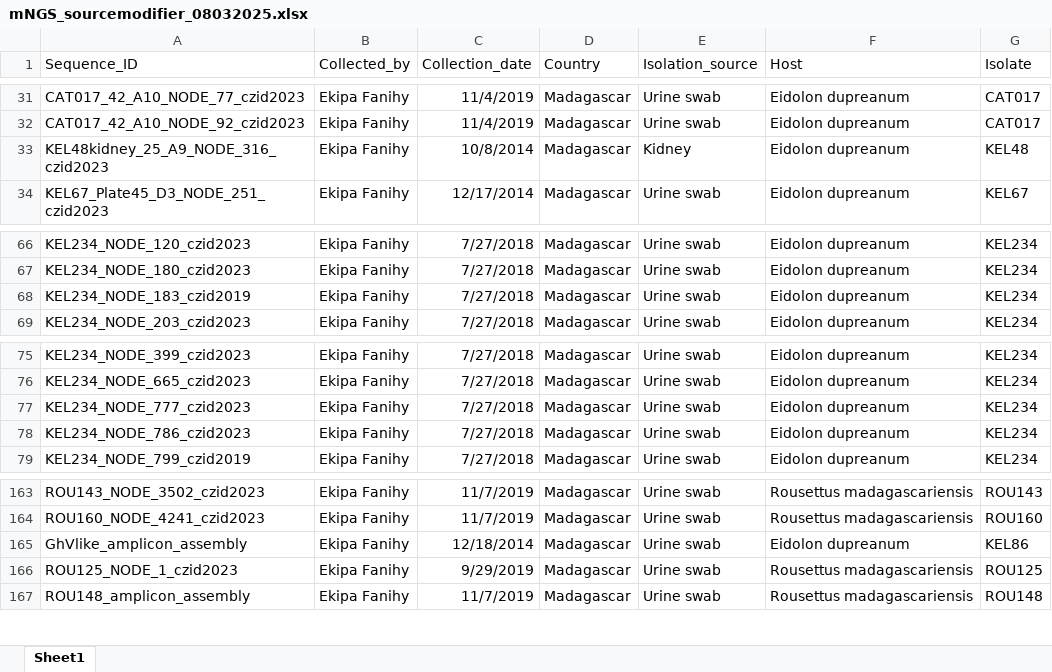
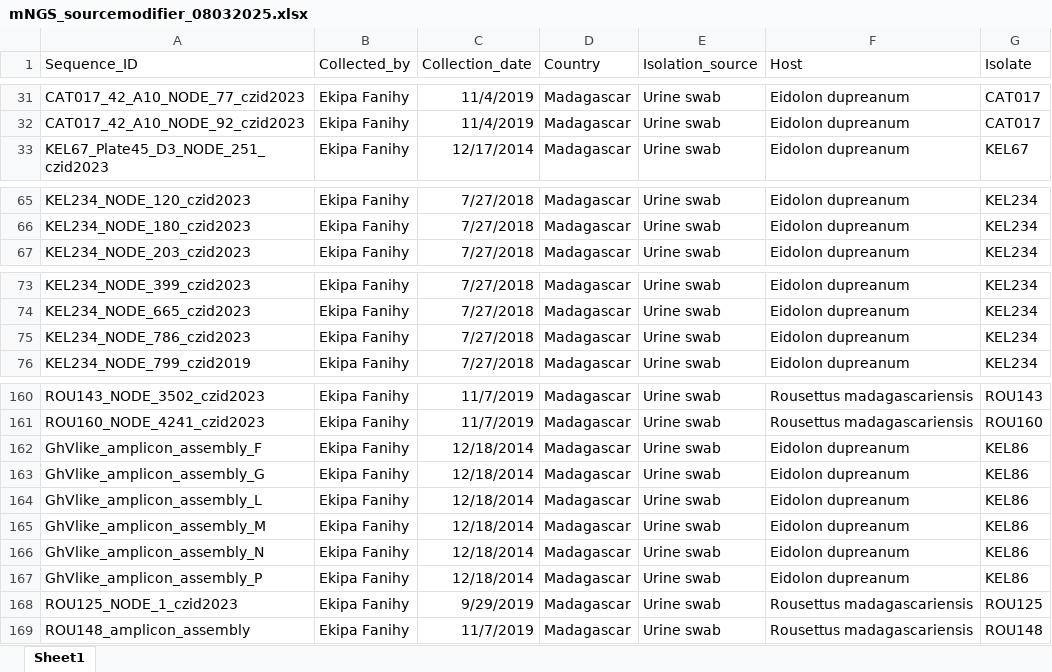
Before and after one commit to brooklabteam/Kettenburg_henipavirus_dynamics_paper_2026, an Excel workbook: genbank_submission/genbank_submission_mNGS/mNGS_sourcemodifier_08032025.xlsx, sheet Sheet1, drawn as a sheet; only a part is shown, gaps mark what is left out; values as stored, in another font and other column widths than the file's, no borders; removed rows and columns are numbered as before the commit, all else as after; the diff names each change by its address in the sheet, - before the commit and + after, or states it on an @@ line.

```diff
--- a/genbank_submission/genbank_submission_mNGS/mNGS_sourcemodifier_08032025.xlsx (sheet Sheet1)
+++ b/genbank_submission/genbank_submission_mNGS/mNGS_sourcemodifier_08032025.xlsx (sheet Sheet1)
-row 33: KEL48kidney_25_A9_NODE_316_czid2023 | Ekipa Fanihy | 10/8/2014 | Madagascar | Kidney | Eidolon dupreanum | KEL48
-row 68: KEL234_NODE_183_czid2019 | Ekipa Fanihy | 7/27/2018 | Madagascar | Urine swab | Eidolon dupreanum | KEL234
-row 77: KEL234_NODE_777_czid2023 | Ekipa Fanihy | 7/27/2018 | Madagascar | Urine swab | Eidolon dupreanum | KEL234
-A162 (Sequence_ID): GhVlike_amplicon_assembly
+A162 (Sequence_ID): GhVlike_amplicon_assembly_F
+row 163: GhVlike_amplicon_assembly_G | Ekipa Fanihy | 12/18/2014 | Madagascar | Urine swab | Eidolon dupreanum | KEL86
+row 164: GhVlike_amplicon_assembly_L | Ekipa Fanihy | 12/18/2014 | Madagascar | Urine swab | Eidolon dupreanum | KEL86
+row 165: GhVlike_amplicon_assembly_M | Ekipa Fanihy | 12/18/2014 | Madagascar | Urine swab | Eidolon dupreanum | KEL86
+row 166: GhVlike_amplicon_assembly_N | Ekipa Fanihy | 12/18/2014 | Madagascar | Urine swab | Eidolon dupreanum | KEL86
+row 167: GhVlike_amplicon_assembly_P | Ekipa Fanihy | 12/18/2014 | Madagascar | Urine swab | Eidolon dupreanum | KEL86
```
Also changed, not shown: genbank_submission/sequence_genbank_metadata.xlsx, 3 other files.
